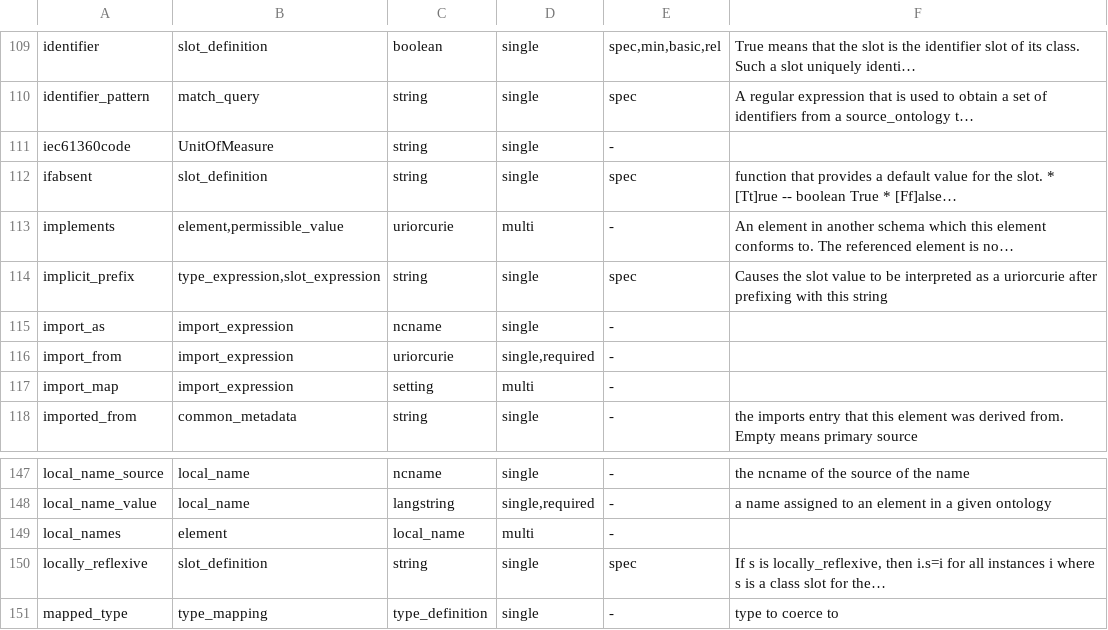
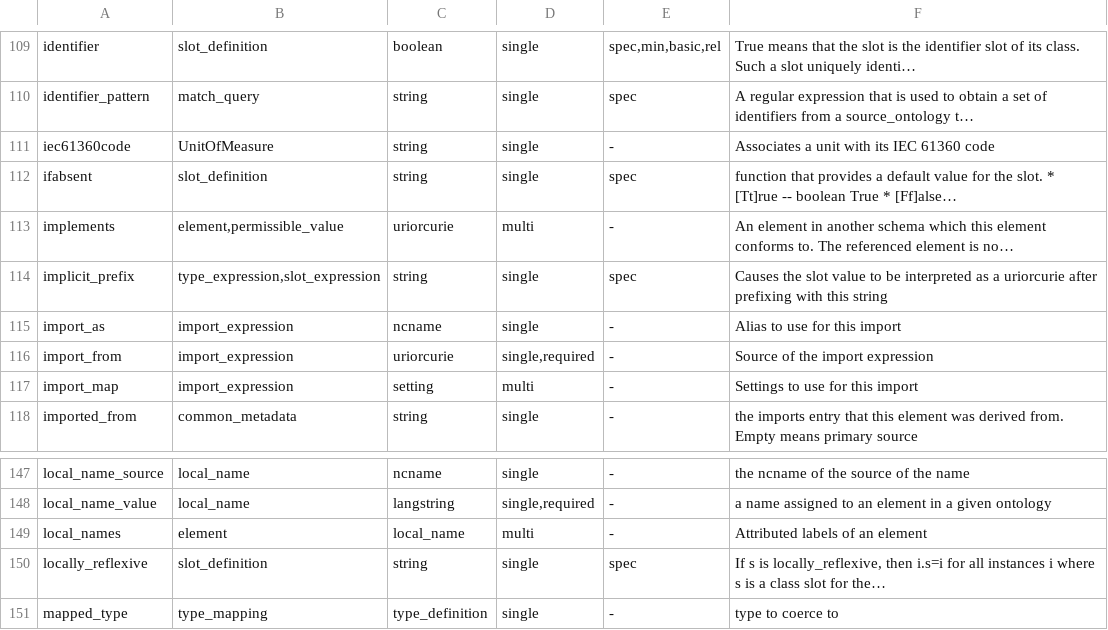
Before and after one commit to NeverBlink-OSS/linkml-scala, a TSV file: .agents/skills/linkml/900-metaslots.tsv, drawn as a sheet; only a part is shown, gaps mark what is left out.

```diff
--- a/.agents/skills/linkml/900-metaslots.tsv
+++ b/.agents/skills/linkml/900-metaslots.tsv
@@ -110,3 +110,3 @@ identifier	slot_definition	boolean	single	spec,min,basic,rel	True means that the
 identifier_pattern	match_query	string	single	spec	A regular expression that is used to obtain a set of identifiers from a source_ontology t…
-iec61360code	UnitOfMeasure	string	single	-	
+iec61360code	UnitOfMeasure	string	single	-	Associates a unit with its IEC 61360 code
 ifabsent	slot_definition	string	single	spec	function that provides a default value for the slot. * [Tt]rue -- boolean True * [Ff]alse…
@@ -114,5 +114,5 @@ implements	element,permissible_value	uriorcurie	multi	-	An element in another sc
 implicit_prefix	type_expression,slot_expression	string	single	spec	Causes the slot value to be interpreted as a uriorcurie after prefixing with this string
-import_as	import_expression	ncname	single	-	
-import_from	import_expression	uriorcurie	single,required	-	
-import_map	import_expression	setting	multi	-	
+import_as	import_expression	ncname	single	-	Alias to use for this import
+import_from	import_expression	uriorcurie	single,required	-	Source of the import expression
+import_map	import_expression	setting	multi	-	Settings to use for this import
 imported_from	common_metadata	string	single	-	the imports entry that this element was derived from. Empty means primary source
@@ -148,3 +148,3 @@ local_name_source	local_name	ncname	single	-	the ncname of the source of the nam
 local_name_value	local_name	langstring	single,required	-	a name assigned to an element in a given ontology
-local_names	element	local_name	multi	-	
+local_names	element	local_name	multi	-	Attributed labels of an element
 locally_reflexive	slot_definition	string	single	spec	If s is locally_reflexive, then i.s=i for all instances i where s is a class slot for the…
```
Also changed, not shown: 15 other files.
